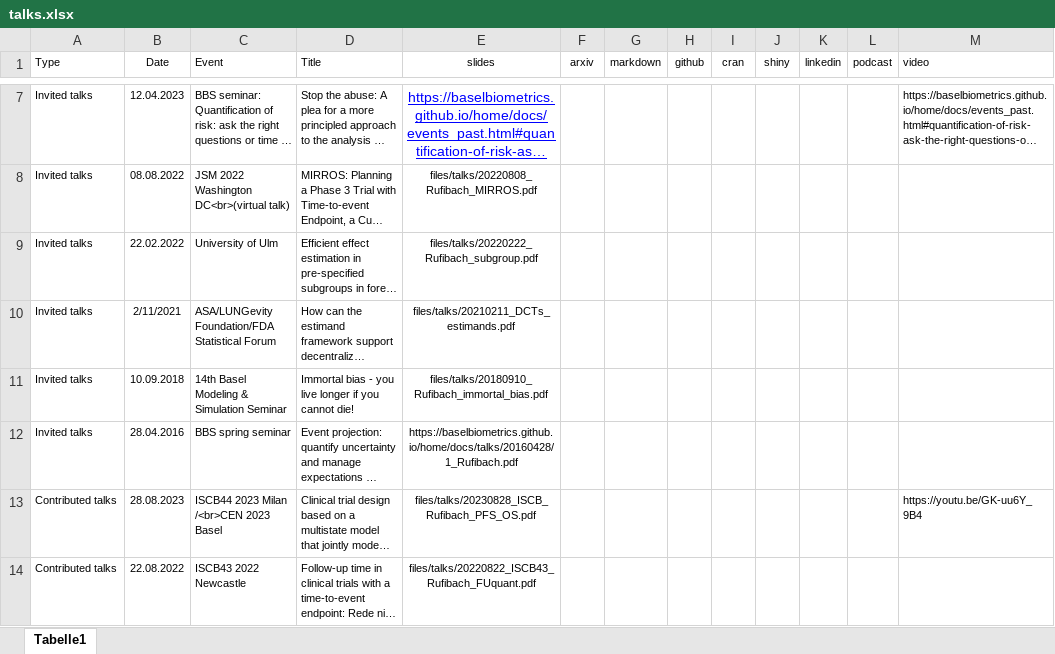
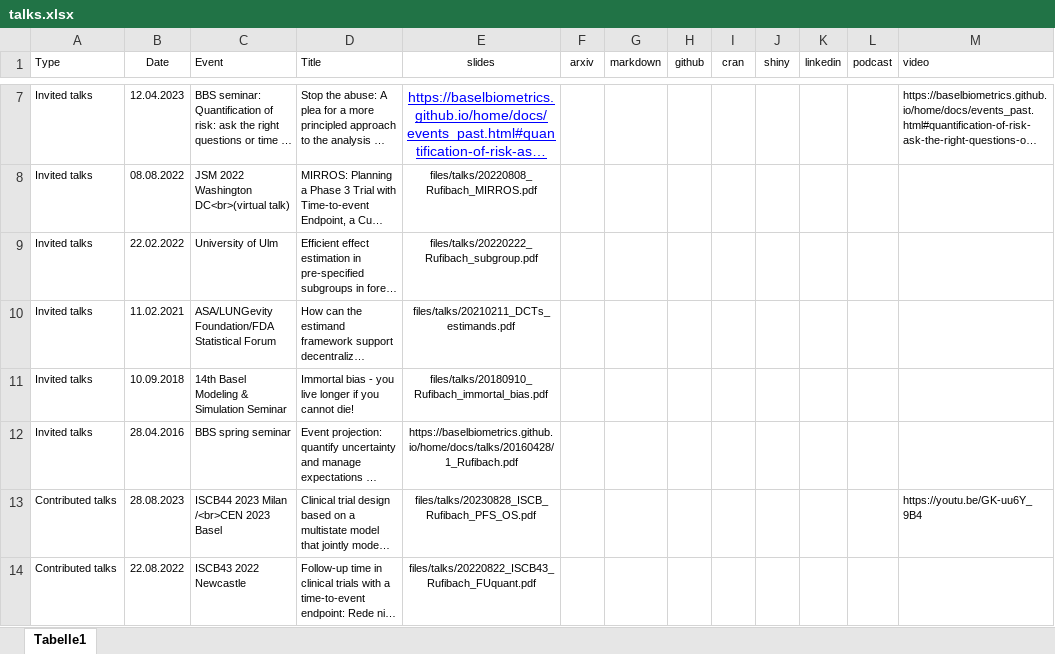
Before and after one commit to numbersman77/kasparrufibach, an Excel workbook: data/talks.xlsx, sheet Tabelle1, drawn as a sheet; only a part is shown, gaps mark what is left out; long unchanged cells end in …; values as stored, in another font and other column widths than the file's, no borders; the diff names each change by its address in the sheet, - before the commit and + after, or states it on an @@ line.

```diff
--- a/data/talks.xlsx (sheet Tabelle1)
+++ b/data/talks.xlsx (sheet Tabelle1)
-B10 (Date): 2/11/2021
+B10 (Date): 11.02.2021
```
Also changed, not shown: 2 other files.
